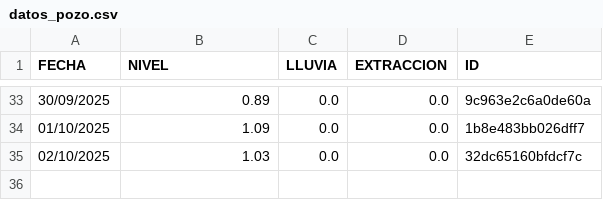
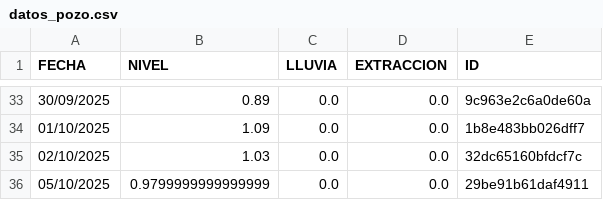
Before and after one commit to AndresPaladino/hidropal, a CSV file: datos_pozo.csv, drawn as a sheet; only a part is shown, gaps mark what is left out; the diff names each change by its address in the sheet, - before the commit and + after, or states it on an @@ line.

Commit message:
chore(data): add row 05/10/2025

```diff
--- a/datos_pozo.csv
+++ b/datos_pozo.csv
+row 36: 05/10/2025 | 0.9799999999999999 | 0.0 | 0.0 | 29be91b61daf4911
```
